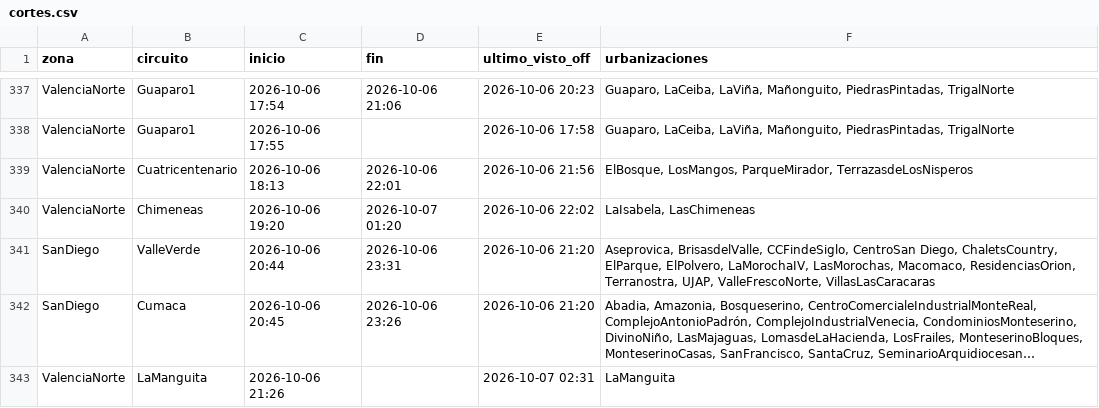
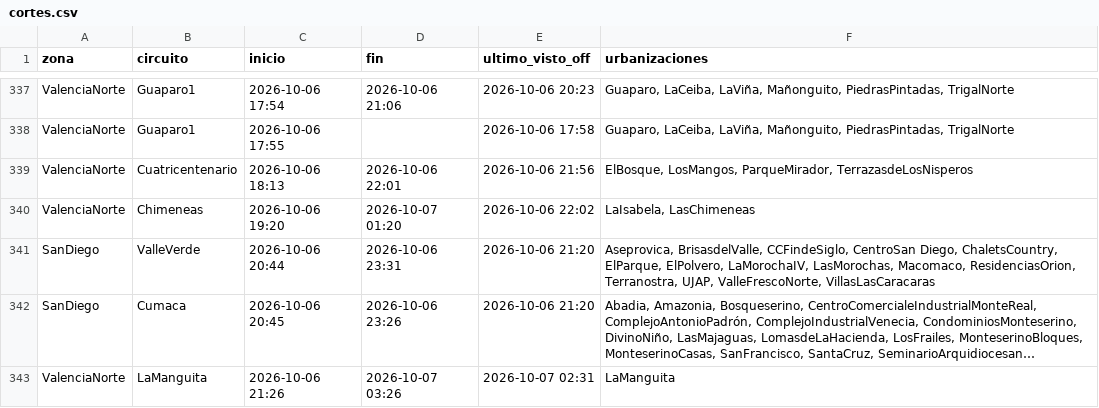
Before and after one commit to ricardotester12-glitch/cortes-luz-valencia, a CSV file: data/cortes.csv, drawn as a sheet; only a part is shown, gaps mark what is left out; long unchanged cells end in …; the diff names each change by its address in the sheet, - before the commit and + after, or states it on an @@ line.

```diff
--- a/data/cortes.csv
+++ b/data/cortes.csv
-D343 (fin): (empty)
+D343 (fin): 2026-10-07 03:26
```
Also changed, not shown: data/reportes.csv, 1 other file.
